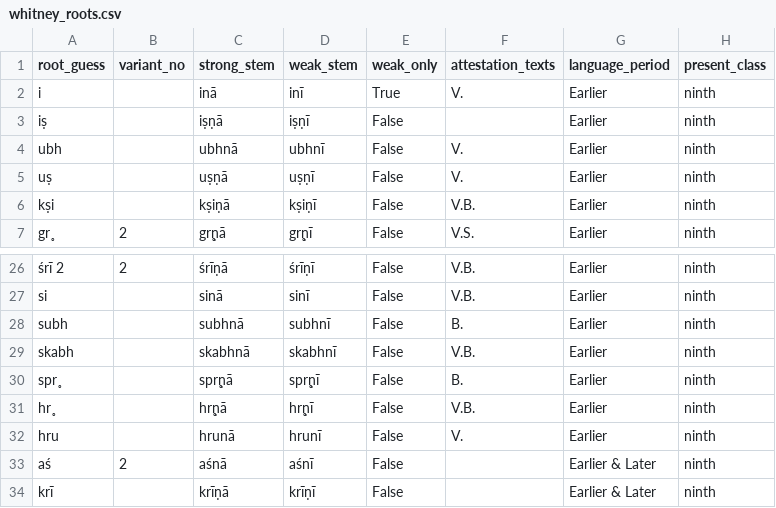
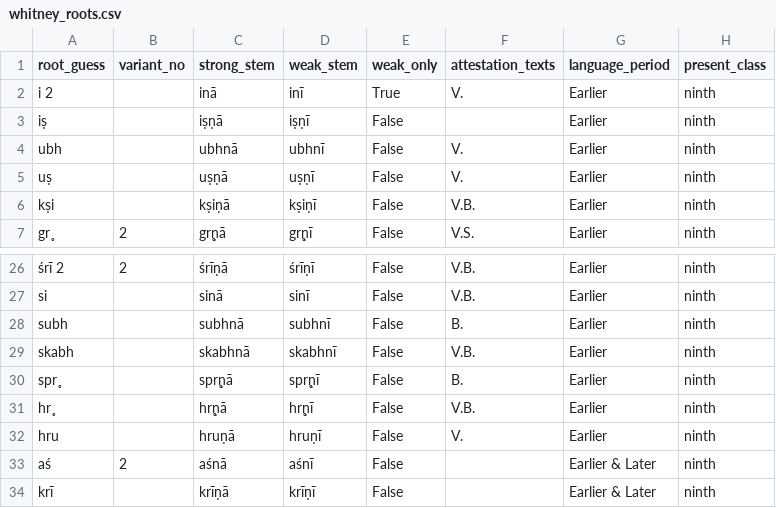
Before and after one commit to anupdhml/sanskrit_ninth_class_meter, a CSV file: data/whitney_roots.csv, drawn as a sheet; only a part is shown, gaps mark what is left out.

```diff
--- a/data/whitney_roots.csv
+++ b/data/whitney_roots.csv
@@ -1,3 +1,3 @@
 root_guess,variant_no,strong_stem,weak_stem,weak_only,attestation_texts,language_period,present_class
-i,,inā,inī,True,V.,Earlier,ninth
+i 2,,inā,inī,True,V.,Earlier,ninth
 iṣ,,iṣṇā,iṣṇī,False,,Earlier,ninth
@@ -31,3 +31,3 @@ spr̥,,spr̥ṇā,spr̥ṇī,False,B.,Earlier,ninth
 hr̥,,hr̥ṇā,hr̥ṇī,False,V.B.,Earlier,ninth
-hru,,hrunā,hrunī,False,V.,Earlier,ninth
+hru,,hruṇā,hruṇī,False,V.,Earlier,ninth
 aś,2,aśnā,aśnī,False,,Earlier & Later,ninth
```
Also changed, not shown: data/roots.csv, data/rv_lines.csv, 7 other files.
